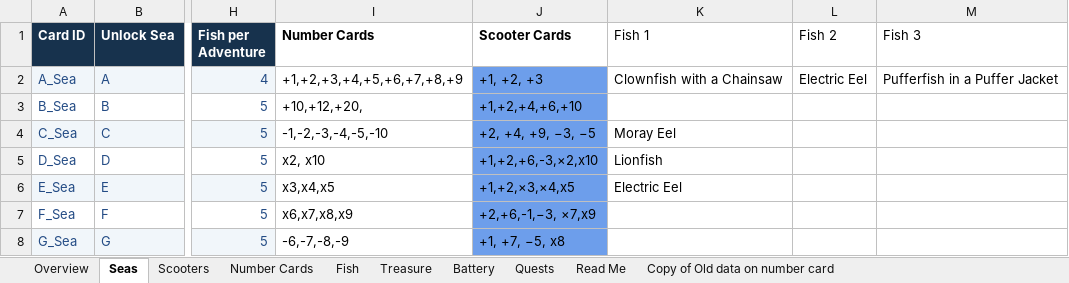
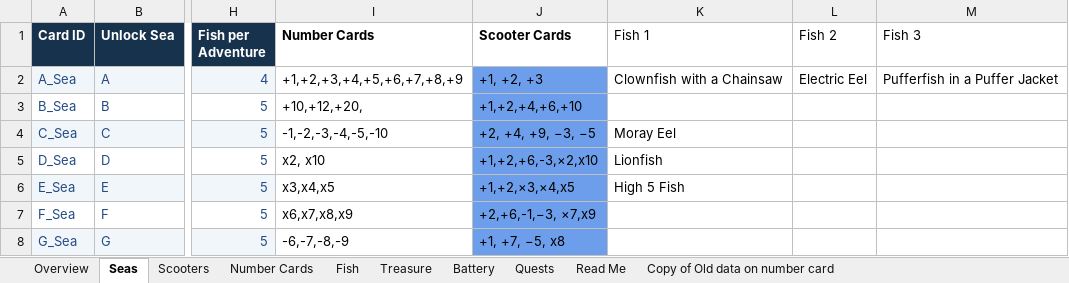
Before and after one commit to joerae/mathshand, an Excel workbook: data/Maths_Handbuilder_Card_Content_v6(1).xlsx, sheet Seas, drawn as a sheet; only a part is shown, gaps mark what is left out; values as stored, in another font and other column widths than the file's, no borders; charts and pictures not drawn; the diff names each change by its address in the sheet, - before the commit and + after, or states it on an @@ line.

Commit message:
Content import

```diff
--- a/data/Maths_Handbuilder_Card_Content_v6(1).xlsx (sheet Seas)
+++ b/data/Maths_Handbuilder_Card_Content_v6(1).xlsx (sheet Seas)
-K6 (Fish 1): Electric Eel
+K6 (Fish 1): High 5 Fish
```
Also changed, not shown: 3 other files.
